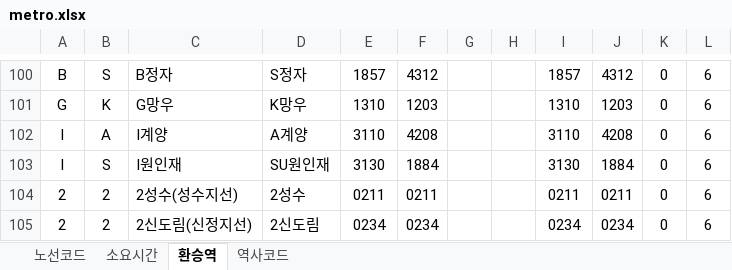
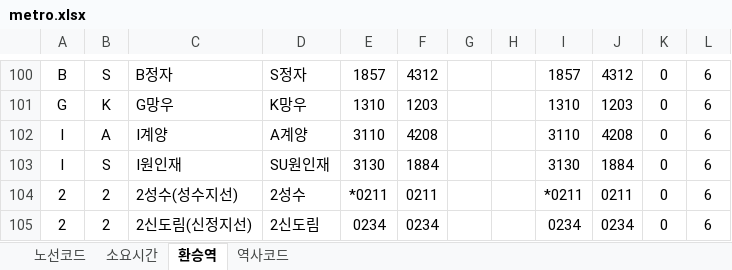
Before and after one commit to upgle/seoul-metro, an Excel workbook: example/metro.xlsx, sheet 환승역, drawn as a sheet; only a part is shown, gaps mark what is left out; values as stored, in another font and other column widths than the file's, no borders; the diff names each change by its address in the sheet, - before the commit and + after, or states it on an @@ line.

```diff
--- a/example/metro.xlsx (sheet 환승역)
+++ b/example/metro.xlsx (sheet 환승역)
-E104: 0211
+E104: *0211
-I104: 0211
+I104: *0211
```
Also changed, not shown: sheet 소요시간, sheet 역사코드, 1 other file.
